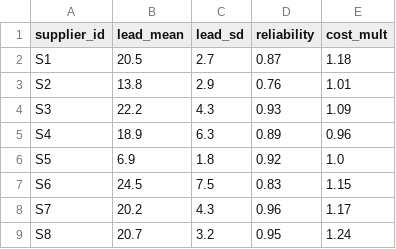
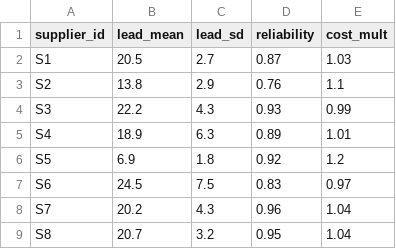
Before and after one commit to lakshya082001/FMs-AgenticAI, a CSV file: data/suppliers.csv, drawn as a sheet.

Commit message:
add switching cost, tie supplier cost to speed, regenerate plan traces

```diff
--- a/data/suppliers.csv
+++ b/data/suppliers.csv
@@ -1,9 +1,9 @@
 supplier_id,lead_mean,lead_sd,reliability,cost_mult
-S1,20.5,2.7,0.87,1.18
-S2,13.8,2.9,0.76,1.01
-S3,22.2,4.3,0.93,1.09
-S4,18.9,6.3,0.89,0.96
-S5,6.9,1.8,0.92,1.0
-S6,24.5,7.5,0.83,1.15
-S7,20.2,4.3,0.96,1.17
-S8,20.7,3.2,0.95,1.24
+S1,20.5,2.7,0.87,1.03
+S2,13.8,2.9,0.76,1.1
+S3,22.2,4.3,0.93,0.99
+S4,18.9,6.3,0.89,1.01
+S5,6.9,1.8,0.92,1.2
+S6,24.5,7.5,0.83,0.97
+S7,20.2,4.3,0.96,1.04
+S8,20.7,3.2,0.95,1.04
```
Also changed, not shown: 6 other files.
